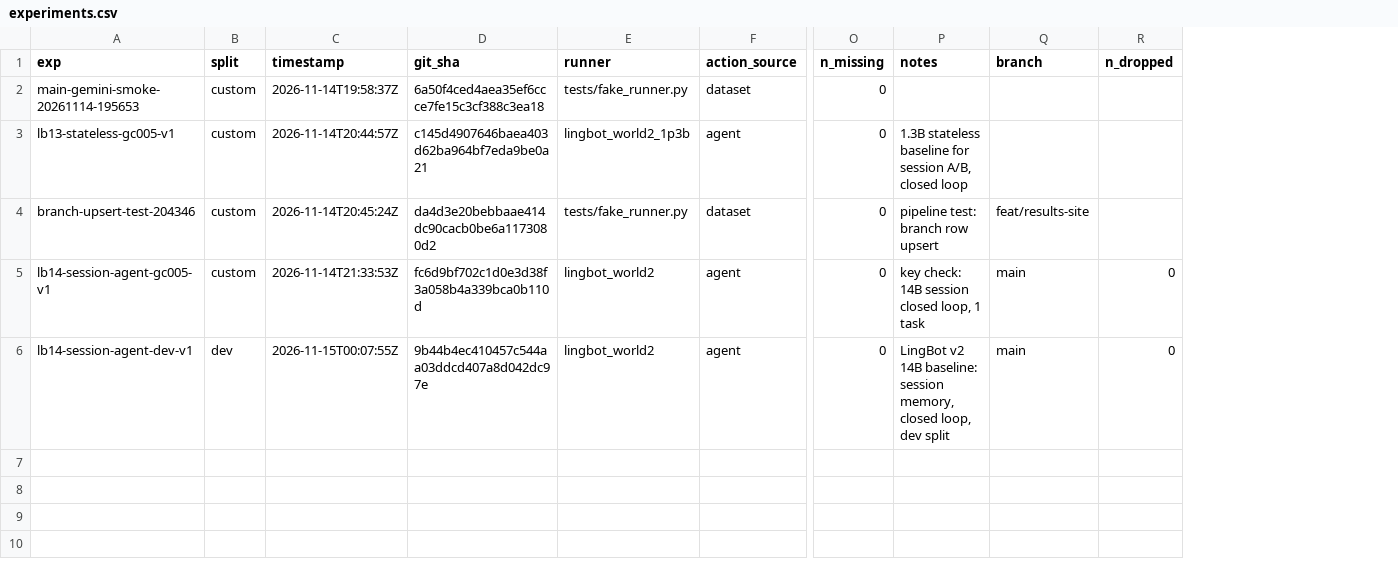
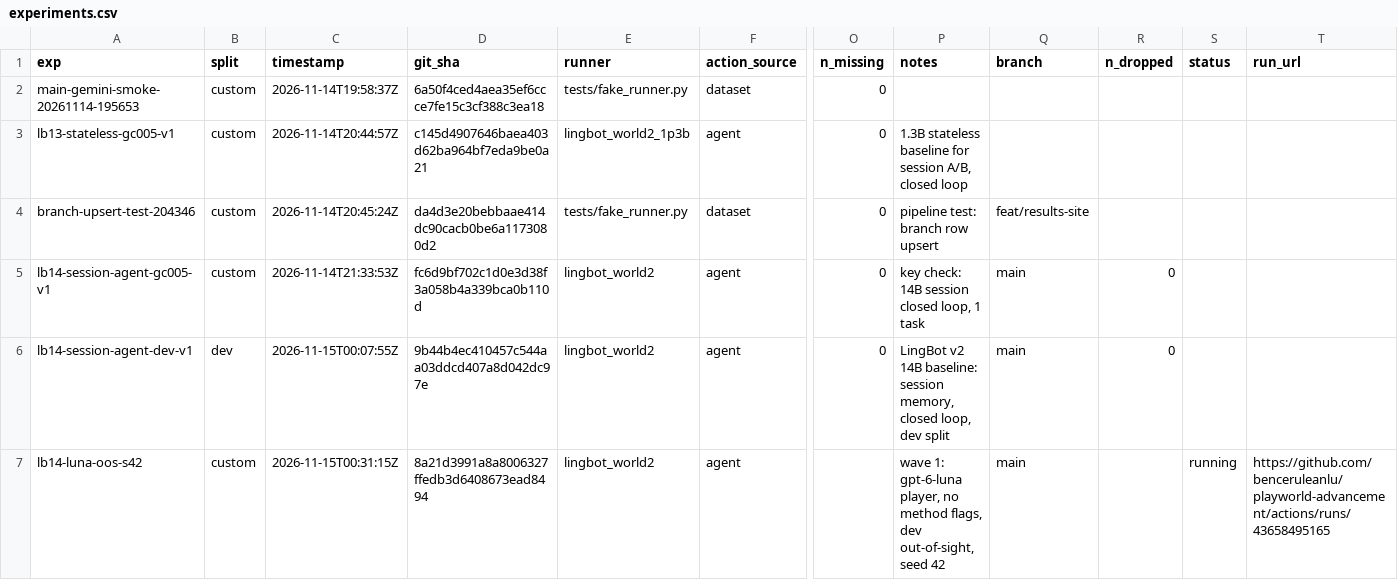
Before and after one commit to benceruleanlu/playworld-advancement, a CSV file: results/experiments.csv, drawn as a sheet; only a part is shown, gaps mark what is left out; rows hold the shown columns only; the diff names each change by its address in the sheet, - before the commit and + after, or states it on an @@ line.

```diff
--- a/results/experiments.csv
+++ b/results/experiments.csv
+column S (status), empty
+column T (run_url), empty
+row 7: lb14-luna-oos-s42 | custom | 2026-11-15T00:31:15Z | 8a21d3991a8a8006327ffedb3d6408673ead8494 | lingbot_world2 | agent |  | wave 1: gpt-6-luna player, no method flags, dev out-of-sight, seed 42 | main |  | running | https://github.com/benceruleanlu/playworld-advancement/actions/runs/43658495165
```
